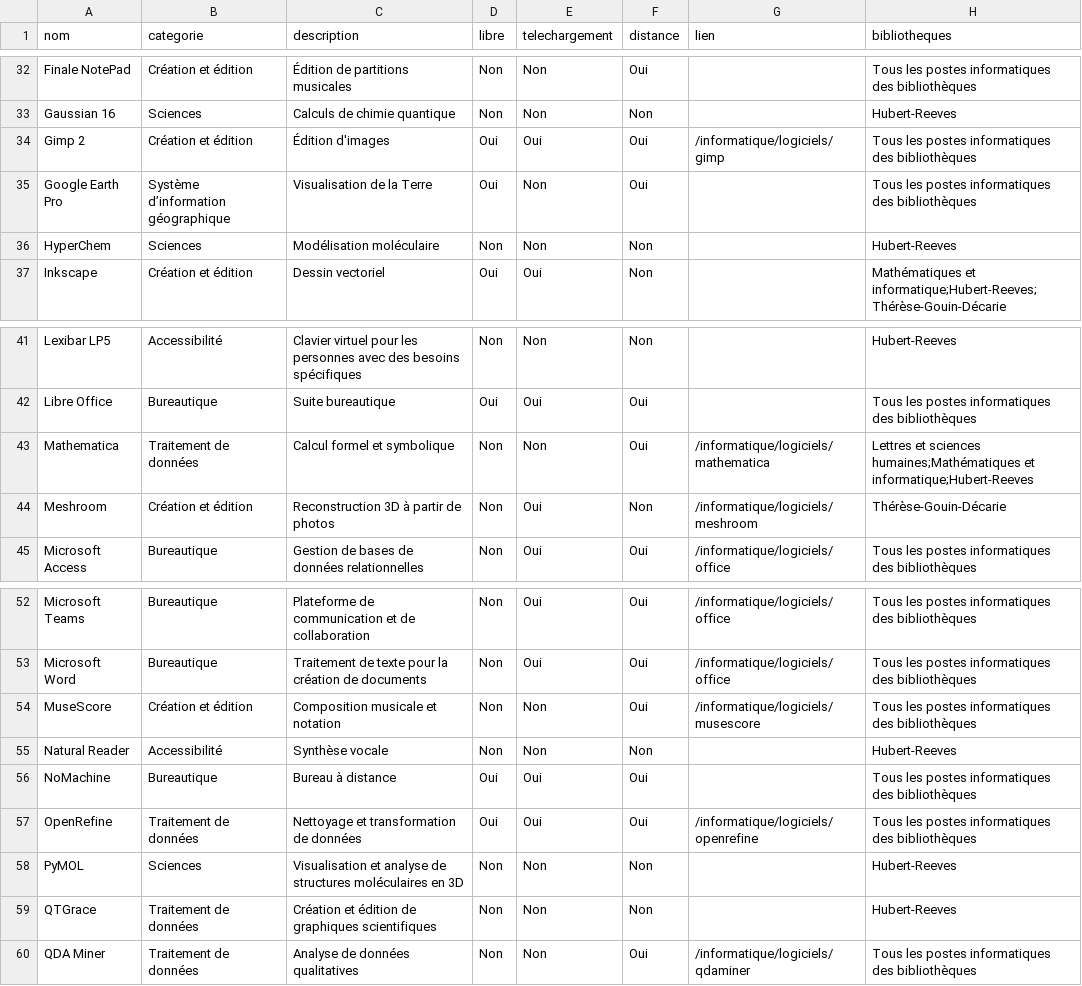
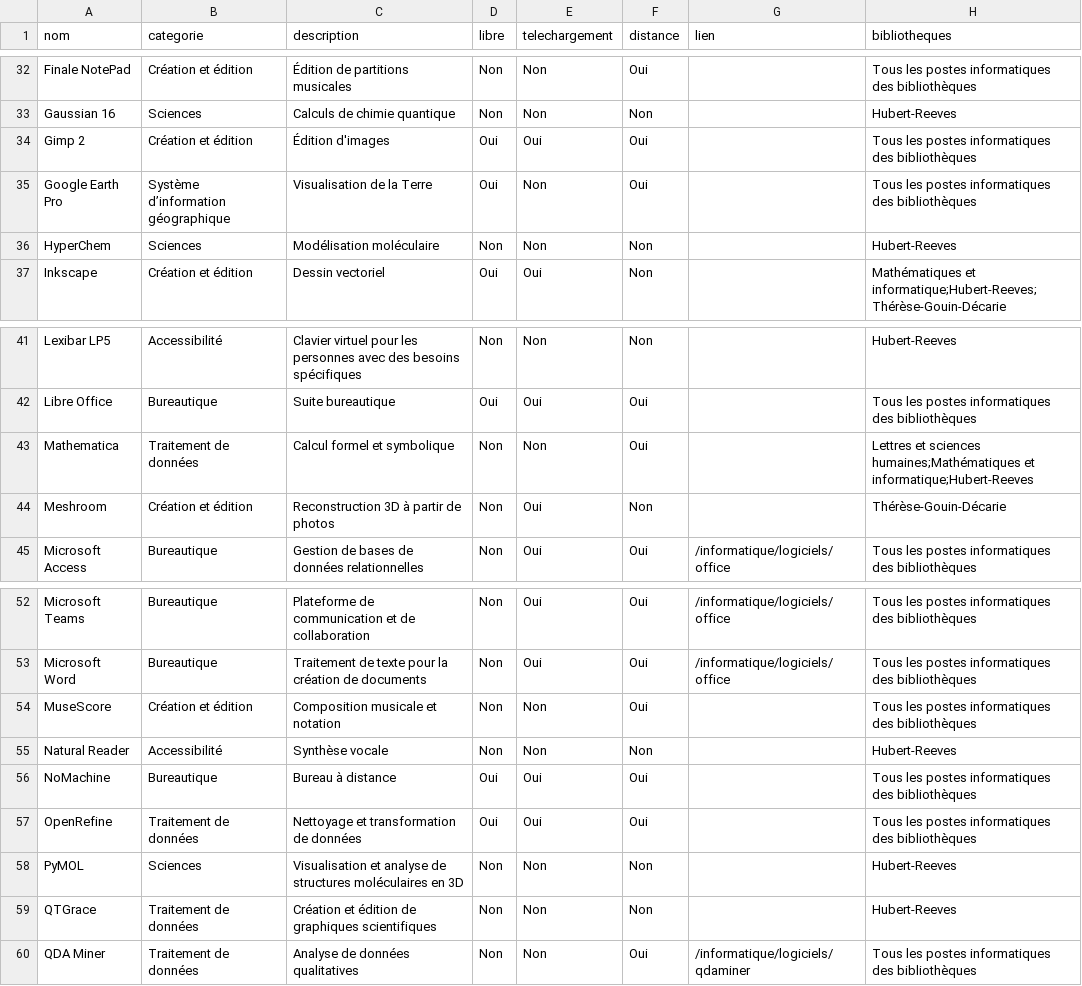
Before and after one commit to bibudem/techno, a CSV file: static/data/logiciels.csv, drawn as a sheet; only a part is shown, gaps mark what is left out.

Commit message:
delete: pages vides des logiciels sans guide
Les 24 logiciels restent dans le catalogue, sans lien. Les anciennes adresses et
les QR codes mènent au catalogue des logiciels.

```diff
--- a/static/data/logiciels.csv
+++ b/static/data/logiciels.csv
@@ -33,3 +33,3 @@ Finale NotePad,Création et édition,Édition de partitions musicales,Non,Non,Ou
 Gaussian 16,Sciences,Calculs de chimie quantique,Non,Non,Non,,Hubert-Reeves
-Gimp 2,Création et édition,Édition d'images,Oui,Oui,Oui,/informatique/logiciels/gimp,Tous les postes informatiques des bibliothèques
+Gimp 2,Création et édition,Édition d'images,Oui,Oui,Oui,,Tous les postes informatiques des bibliothèques
 Google Earth Pro,Système dʼinformation géographique,Visualisation de la Terre,Oui,Non,Oui,,Tous les postes informatiques des bibliothèques
@@ -42,4 +42,4 @@ Lexibar LP5,Accessibilité,Clavier virtuel pour les personnes avec des besoins s
 Libre Office,Bureautique,Suite bureautique,Oui,Oui,Oui,,Tous les postes informatiques des bibliothèques
-Mathematica,Traitement de données,Calcul formel et symbolique,Non,Non,Oui,/informatique/logiciels/mathematica,Lettres et sciences humaines;Mathématiques et informatique;Hubert-Reeves
-Meshroom,Création et édition,Reconstruction 3D à partir de photos,Non,Oui,Non,/informatique/logiciels/meshroom,Thérèse-Gouin-Décarie
+Mathematica,Traitement de données,Calcul formel et symbolique,Non,Non,Oui,,Lettres et sciences humaines;Mathématiques et informatique;Hubert-Reeves
+Meshroom,Création et édition,Reconstruction 3D à partir de photos,Non,Oui,Non,,Thérèse-Gouin-Décarie
 Microsoft Access,Bureautique,Gestion de bases de données relationnelles,Non,Oui,Oui,/informatique/logiciels/office,Tous les postes informatiques des bibliothèques
@@ -53,6 +53,6 @@ Microsoft Teams,Bureautique,Plateforme de communication et de collaboration,Non,
 Microsoft Word,Bureautique,Traitement de texte pour la création de documents,Non,Oui,Oui,/informatique/logiciels/office,Tous les postes informatiques des bibliothèques
-MuseScore,Création et édition,Composition musicale et notation,Non,Non,Oui,/informatique/logiciels/musescore,Tous les postes informatiques des bibliothèques
+MuseScore,Création et édition,Composition musicale et notation,Non,Non,Oui,,Tous les postes informatiques des bibliothèques
 Natural Reader,Accessibilité,Synthèse vocale,Non,Non,Non,,Hubert-Reeves
 NoMachine,Bureautique,Bureau à distance,Oui,Oui,Oui,,Tous les postes informatiques des bibliothèques
-OpenRefine,Traitement de données,Nettoyage et transformation de données,Oui,Oui,Oui,/informatique/logiciels/openrefine,Tous les postes informatiques des bibliothèques
+OpenRefine,Traitement de données,Nettoyage et transformation de données,Oui,Oui,Oui,,Tous les postes informatiques des bibliothèques
 PyMOL,Sciences,Visualisation et analyse de structures moléculaires en 3D,Non,Non,Non,,Hubert-Reeves
```
Also changed, not shown: 27 other files.
